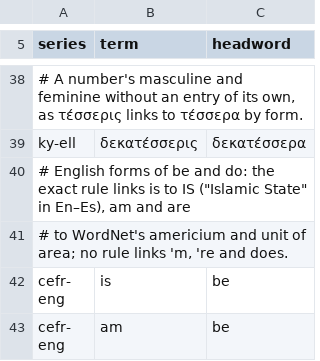
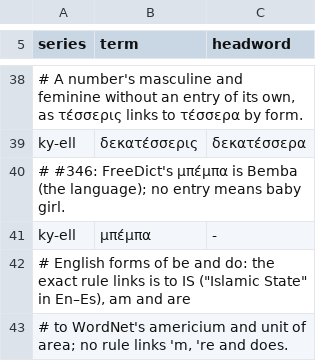
Before and after one commit to kyukhin/dict-app, a TSV file: Scripts/data/wordlists/links.tsv, drawn as a sheet; only a part is shown, gaps mark what is left out; the shorter side is filled out with more unchanged rows; the diff names each change by its address in the sheet, - before the commit and + after, or states it on an @@ line.

```diff
--- a/Scripts/data/wordlists/links.tsv
+++ b/Scripts/data/wordlists/links.tsv
+row 40: # #346: FreeDict's μπέμπα is Bemba (the language); no entry means baby girl.
+row 41: ky-ell | μπέμπα | -
```
Also changed, not shown: Scripts/data/wordlists/ky-ell-a1.csv, Scripts/data/wordlists/ky-ell-a2.csv, 18 other files.
